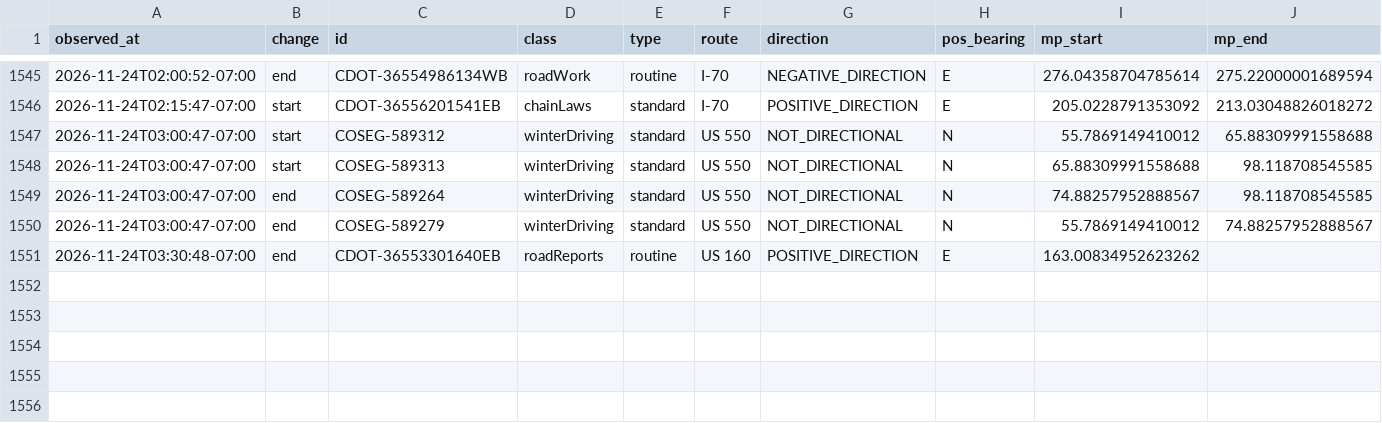
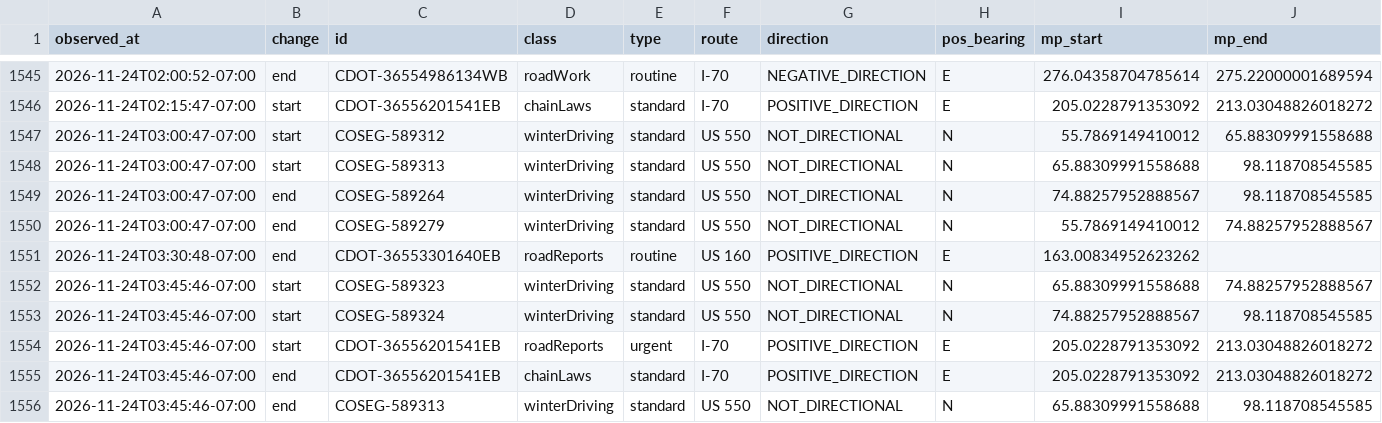
Before and after one commit to i70skibum/ski-logger, a CSV file: data/events/2026-11.csv, drawn as a sheet; only a part is shown, gaps mark what is left out; rows hold the shown columns only; the diff names each change by its address in the sheet, - before the commit and + after, or states it on an @@ line.

Commit message:
data 2026-11-24T10:46Z

```diff
--- a/data/events/2026-11.csv
+++ b/data/events/2026-11.csv
+row 1552: 2026-11-24T03:45:46-07:00 | start | COSEG-589323 | winterDriving | standard | US 550 | NOT_DIRECTIONAL | N | 65.88309991558688 | 74.88257952888567
+row 1553: 2026-11-24T03:45:46-07:00 | start | COSEG-589324 | winterDriving | standard | US 550 | NOT_DIRECTIONAL | N | 74.88257952888567 | 98.118708545585
+row 1554: 2026-11-24T03:45:46-07:00 | start | CDOT-36556201541EB | roadReports | urgent | I-70 | POSITIVE_DIRECTION | E | 205.0228791353092 | 213.03048826018272
+row 1555: 2026-11-24T03:45:46-07:00 | end | CDOT-36556201541EB | chainLaws | standard | I-70 | POSITIVE_DIRECTION | E | 205.0228791353092 | 213.03048826018272
+row 1556: 2026-11-24T03:45:46-07:00 | end | COSEG-589313 | winterDriving | standard | US 550 | NOT_DIRECTIONAL | N | 65.88309991558688 | 98.118708545585
```
Also changed, not shown: data/plows/2026-11.csv, data/snotel/2026-11.csv, 5 other files.
